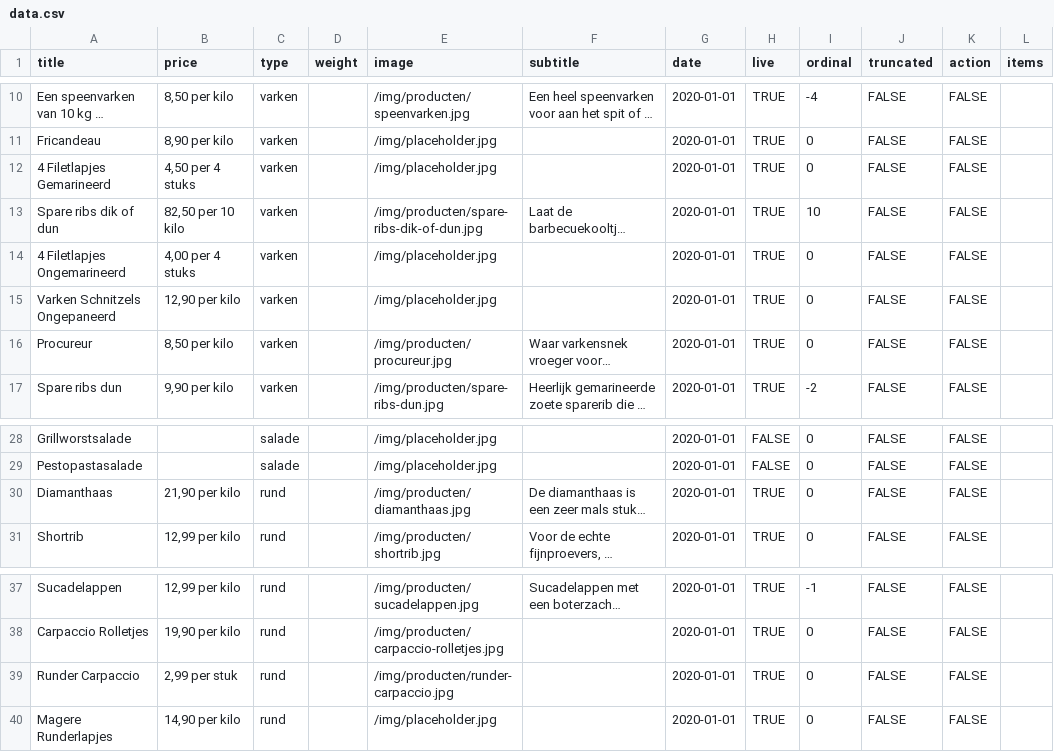
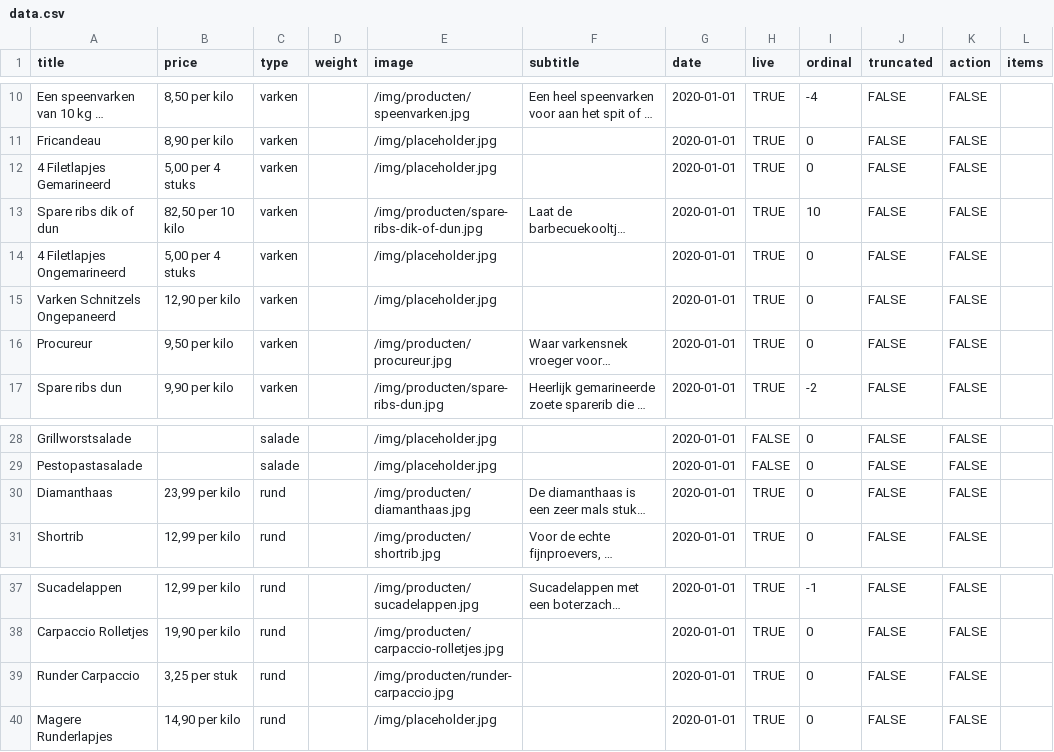
Before and after one commit to stefadinho/SmokeyJohnny_, a CSV file: assortiment/data.csv, drawn as a sheet; only a part is shown, gaps mark what is left out; long unchanged cells end in …; the diff names each change by its address in the sheet, - before the commit and + after, or states it on an @@ line.

Commit message:
Updated prices.

```diff
--- a/assortiment/data.csv
+++ b/assortiment/data.csv
-B12 (price): 4,50 per 4 stuks
+B12 (price): 5,00 per 4 stuks
-B14 (price): 4,00 per 4 stuks
+B14 (price): 5,00 per 4 stuks
-B16 (price): 8,50 per kilo
+B16 (price): 9,50 per kilo
-B30 (price): 21,90 per kilo
+B30 (price): 23,99 per kilo
-B39 (price): 2,99 per stuk
+B39 (price): 3,25 per stuk
```
